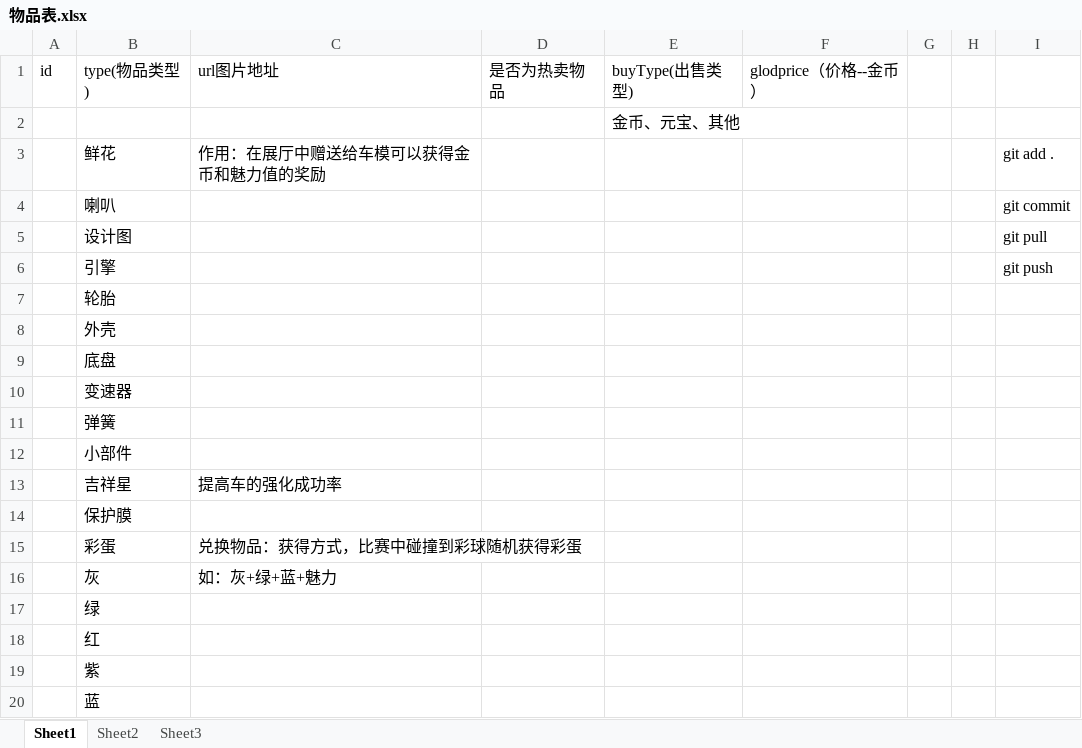
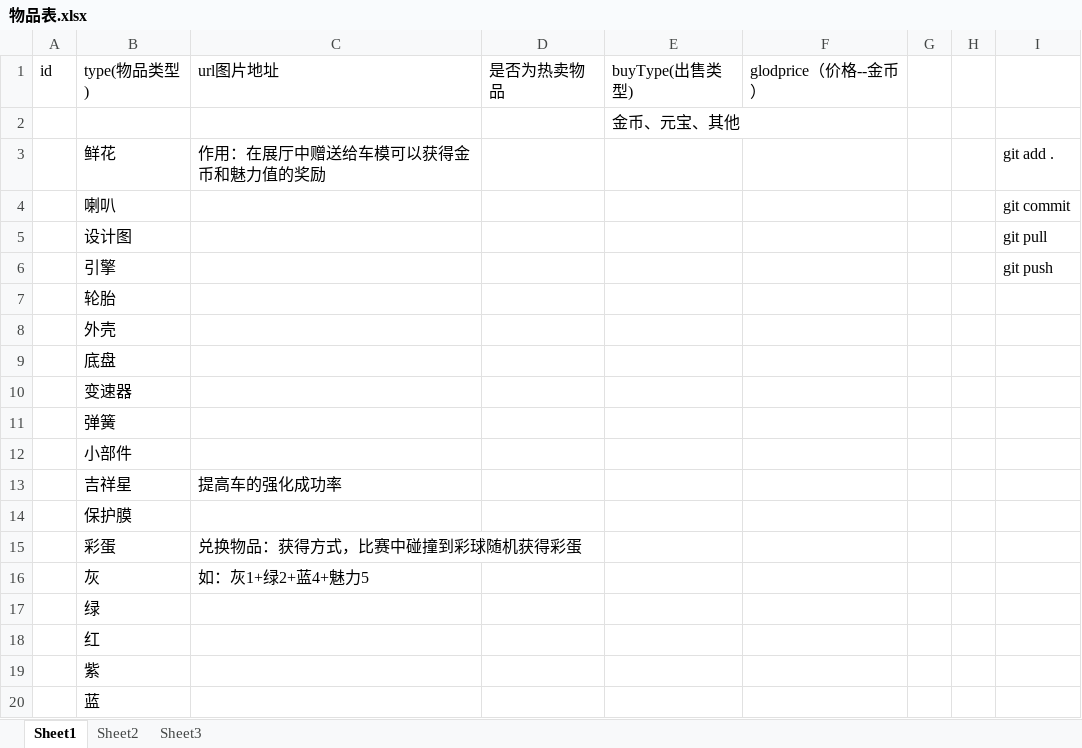
Before and after one commit to 838711801/PengPeng, an Excel workbook: 物品表.xlsx, sheet Sheet1, drawn as a sheet; values as stored, in another font and other column widths than the file's, no borders; the diff names each change by its address in the sheet, - before the commit and + after, or states it on an @@ line.

Commit message:
测试有问题

```diff
--- a/物品表.xlsx (sheet Sheet1)
+++ b/物品表.xlsx (sheet Sheet1)
-C16: 如：灰+绿+蓝+魅力
+C16: 如：灰1+绿2+蓝4+魅力5
```
